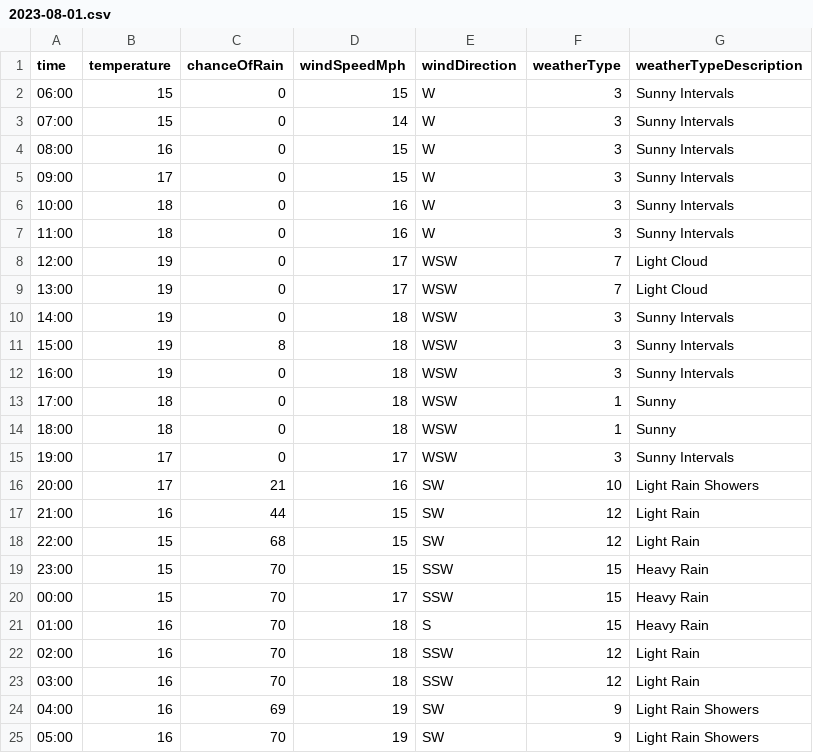
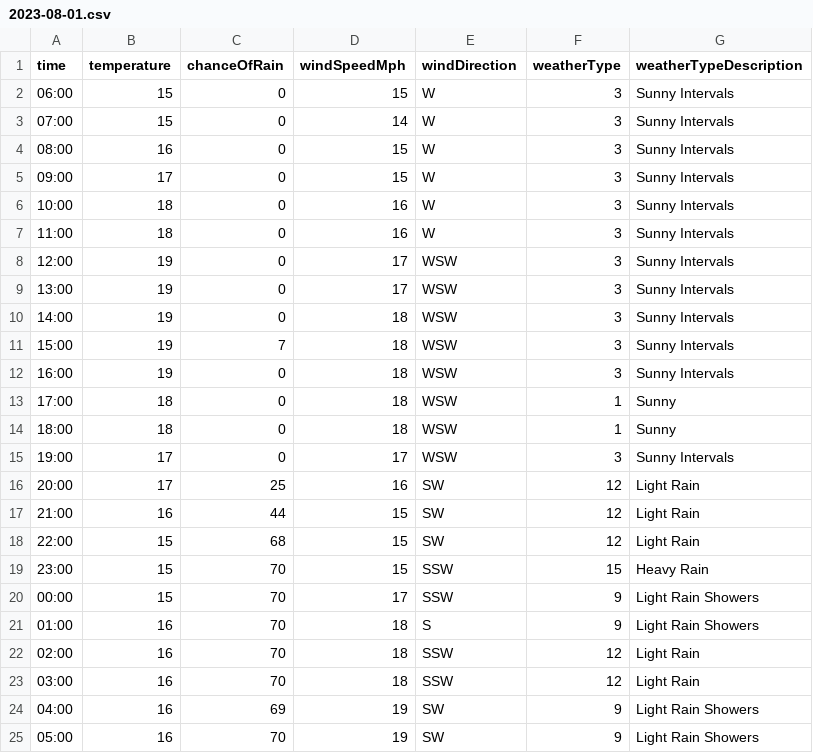
Before and after one commit to djcarter85/studland, a CSV file: _data/weather/2023-08-01.csv, drawn as a sheet.

Commit message:
c4d4426a-ed78-4a94-90b1-f71ea1d52a04

```diff
--- a/_data/weather/2023-08-01.csv
+++ b/_data/weather/2023-08-01.csv
@@ -7,6 +7,6 @@ time,temperature,chanceOfRain,windSpeedMph,windDirection,weatherType,weatherType
 11:00,18,0,16,W,3,Sunny Intervals
-12:00,19,0,17,WSW,7,Light Cloud
-13:00,19,0,17,WSW,7,Light Cloud
+12:00,19,0,17,WSW,3,Sunny Intervals
+13:00,19,0,17,WSW,3,Sunny Intervals
 14:00,19,0,18,WSW,3,Sunny Intervals
-15:00,19,8,18,WSW,3,Sunny Intervals
+15:00,19,7,18,WSW,3,Sunny Intervals
 16:00,19,0,18,WSW,3,Sunny Intervals
@@ -15,3 +15,3 @@ time,temperature,chanceOfRain,windSpeedMph,windDirection,weatherType,weatherType
 19:00,17,0,17,WSW,3,Sunny Intervals
-20:00,17,21,16,SW,10,Light Rain Showers
+20:00,17,25,16,SW,12,Light Rain
 21:00,16,44,15,SW,12,Light Rain
@@ -19,4 +19,4 @@ time,temperature,chanceOfRain,windSpeedMph,windDirection,weatherType,weatherType
 23:00,15,70,15,SSW,15,Heavy Rain
-00:00,15,70,17,SSW,15,Heavy Rain
-01:00,16,70,18,S,15,Heavy Rain
+00:00,15,70,17,SSW,9,Light Rain Showers
+01:00,16,70,18,S,9,Light Rain Showers
 02:00,16,70,18,SSW,12,Light Rain
```
